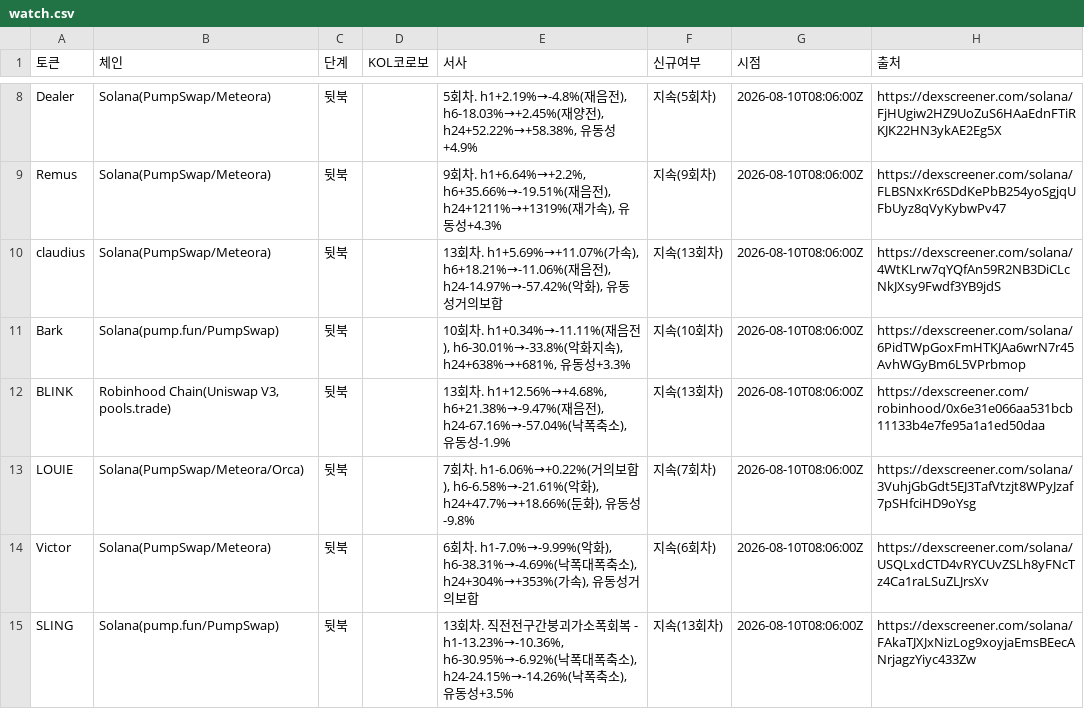
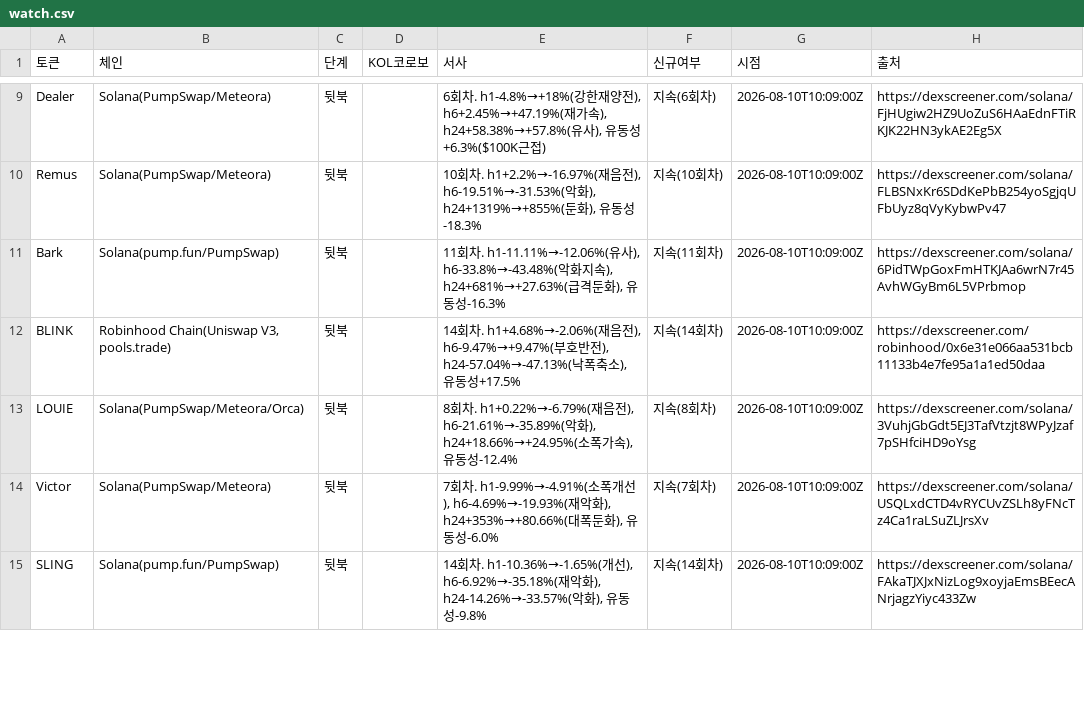
Before and after one commit to HoinKwak/study, a CSV file: research/kol/watch.csv, drawn as a sheet; only a part is shown, gaps mark what is left out; removed rows and columns are numbered as before the commit, all else as after; the diff covers the shown part only; the diff names each change by its address in the sheet, - before the commit and + after, or states it on an @@ line.

```diff
--- a/research/kol/watch.csv
+++ b/research/kol/watch.csv
-E9 (서사): 5회차. h1+2.19%→-4.8%(재음전), h6-18.03%→+2.45%(재양전), h24+52.22%→+58.38%, 유동성+4.9%
+E9 (서사): 6회차. h1-4.8%→+18%(강한재양전), h6+2.45%→+47.19%(재가속), h24+58.38%→+57.8%(유사), 유동성+6.3%($100K근접)
-F9 (신규여부): 지속(5회차)
+F9 (신규여부): 지속(6회차)
-G9:G10 (시점): 2026-08-10T08:06:00Z
+G9:G10 (시점): 2026-08-10T10:09:00Z
-E10 (서사): 9회차. h1+6.64%→+2.2%, h6+35.66%→-19.51%(재음전), h24+1211%→+1319%(재가속), 유동성+4.3%
+E10 (서사): 10회차. h1+2.2%→-16.97%(재음전), h6-19.51%→-31.53%(악화), h24+1319%→+855%(둔화), 유동성-18.3%
-F10 (신규여부): 지속(9회차)
+F10 (신규여부): 지속(10회차)
-row 10: claudius | Solana(PumpSwap/Meteora) | 뒷북 |  | 13회차. h1+5.69%→+11.07%(가속), h6+18.21%→-11.06%(재음전), h24-14.97%→-57.42%(악화), 유동성거의보합 | 지속(13회차) | 2026-08-10T08:06:00Z | https://dexscreener.com/solana/4WtKLrw7qYQfAn59R2NB3DiCLcNkJXsy9Fwdf3YB9jdS
-E11 (서사): 10회차. h1+0.34%→-11.11%(재음전), h6-30.01%→-33.8%(악화지속), h24+638%→+681%, 유동성+3.3%
+E11 (서사): 11회차. h1-11.11%→-12.06%(유사), h6-33.8%→-43.48%(악화지속), h24+681%→+27.63%(급격둔화), 유동성-16.3%
-F11 (신규여부): 지속(10회차)
+F11 (신규여부): 지속(11회차)
-G11:G15 (시점): 2026-08-10T08:06:00Z
+G11:G15 (시점): 2026-08-10T10:09:00Z
-E12 (서사): 13회차. h1+12.56%→+4.68%, h6+21.38%→-9.47%(재음전), h24-67.16%→-57.04%(낙폭축소), 유동성-1.9%
+E12 (서사): 14회차. h1+4.68%→-2.06%(재음전), h6-9.47%→+9.47%(부호반전), h24-57.04%→-47.13%(낙폭축소), 유동성+17.5%
-F12 (신규여부): 지속(13회차)
+F12 (신규여부): 지속(14회차)
-E13 (서사): 7회차. h1-6.06%→+0.22%(거의보합), h6-6.58%→-21.61%(악화), h24+47.7%→+18.66%(둔화), 유동성-9.8%
+E13 (서사): 8회차. h1+0.22%→-6.79%(재음전), h6-21.61%→-35.89%(악화), h24+18.66%→+24.95%(소폭가속), 유동성-12.4%
-F13 (신규여부): 지속(7회차)
+F13 (신규여부): 지속(8회차)
-E14 (서사): 6회차. h1-7.0%→-9.99%(악화), h6-38.31%→-4.69%(낙폭대폭축소), h24+304%→+353%(가속), 유동성거의보합
+E14 (서사): 7회차. h1-9.99%→-4.91%(소폭개선), h6-4.69%→-19.93%(재악화), h24+353%→+80.66%(대폭둔화), 유동성-6.0%
-F14 (신규여부): 지속(6회차)
+F14 (신규여부): 지속(7회차)
-E15 (서사): 13회차. 직전전구간붕괴가소폭회복 - h1-13.23%→-10.36%, h6-30.95%→-6.92%(낙폭대폭축소), h24-24.15%→-14.26%(낙폭축소), 유동성+3.5%
+E15 (서사): 14회차. h1-10.36%→-1.65%(개선), h6-6.92%→-35.18%(재악화), h24-14.26%→-33.57%(악화), 유동성-9.8%
-F15 (신규여부): 지속(13회차)
+F15 (신규여부): 지속(14회차)
```
Also changed, not shown: 1 added row and 23 edited cells elsewhere in this file, 2 other files.
